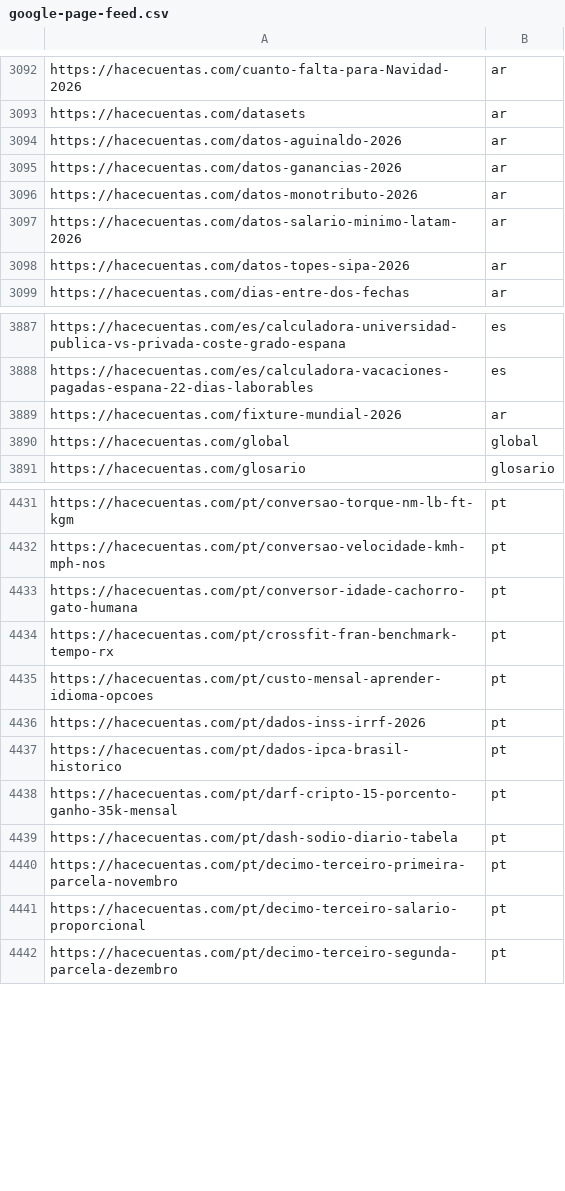
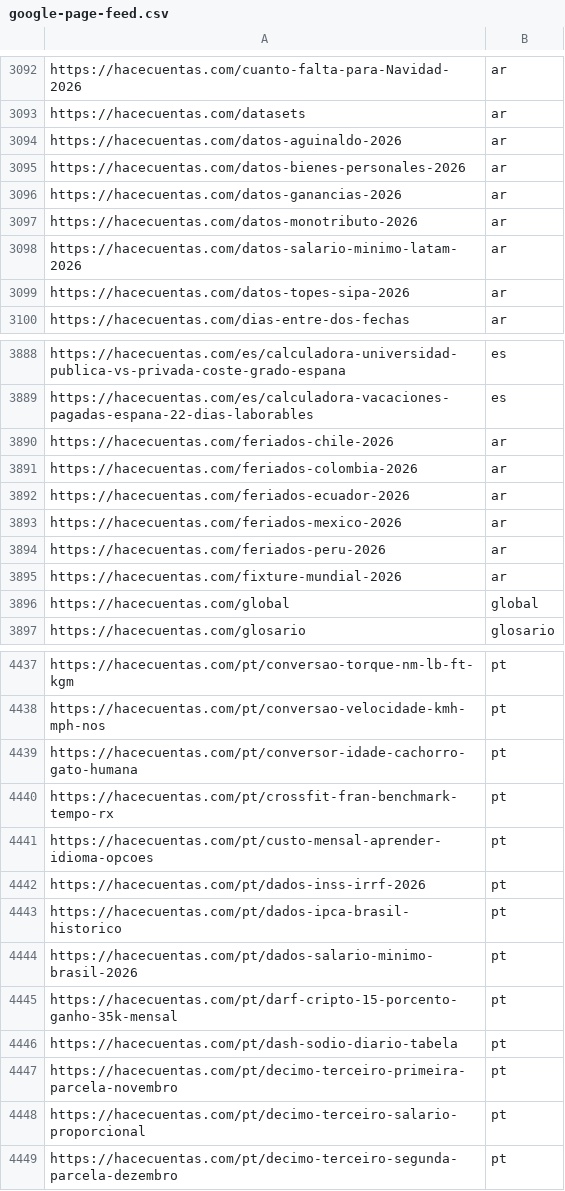
Before and after one commit to grblasquiz/hacecuentas, a CSV file: public/google-page-feed.csv, drawn as a sheet; only a part is shown, gaps mark what is left out.

```diff
--- a/public/google-page-feed.csv
+++ b/public/google-page-feed.csv
@@ -3094,2 +3094,3 @@ https://hacecuentas.com/datasets,ar
 https://hacecuentas.com/datos-aguinaldo-2026,ar
+https://hacecuentas.com/datos-bienes-personales-2026,ar
 https://hacecuentas.com/datos-ganancias-2026,ar
@@ -3888,2 +3889,7 @@ https://hacecuentas.com/es/calculadora-universidad-publica-vs-privada-coste-grad
 https://hacecuentas.com/es/calculadora-vacaciones-pagadas-espana-22-dias-laborables,es
+https://hacecuentas.com/feriados-chile-2026,ar
+https://hacecuentas.com/feriados-colombia-2026,ar
+https://hacecuentas.com/feriados-ecuador-2026,ar
+https://hacecuentas.com/feriados-mexico-2026,ar
+https://hacecuentas.com/feriados-peru-2026,ar
 https://hacecuentas.com/fixture-mundial-2026,ar
@@ -4437,2 +4443,3 @@ https://hacecuentas.com/pt/dados-inss-irrf-2026,pt
 https://hacecuentas.com/pt/dados-ipca-brasil-historico,pt
+https://hacecuentas.com/pt/dados-salario-minimo-brasil-2026,pt
 https://hacecuentas.com/pt/darf-cripto-15-porcento-ganho-35k-mensal,pt
```
Also changed, not shown: 6 other files.
